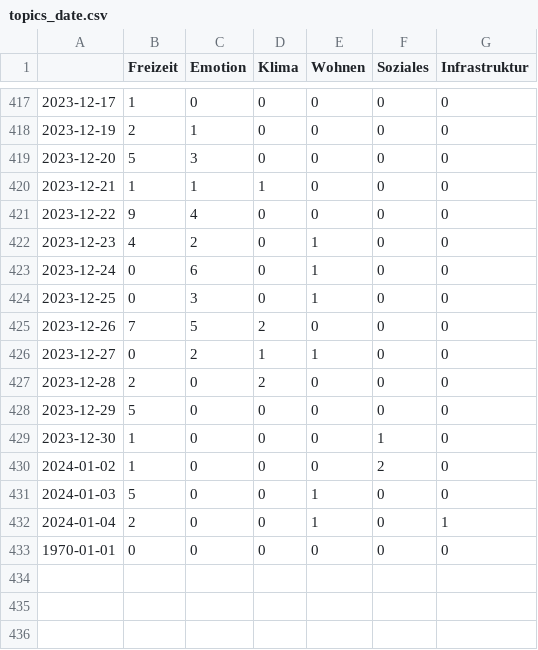
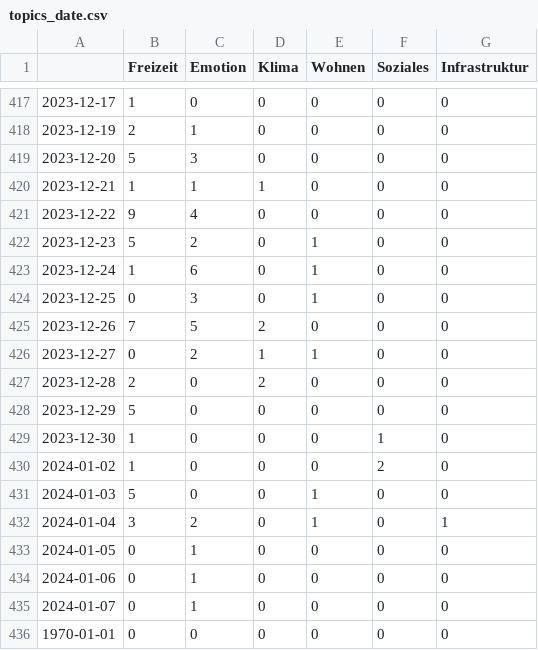
Before and after one commit to hb219-news/winterIsComing2, a CSV file: csv/topics_date.csv, drawn as a sheet; only a part is shown, gaps mark what is left out.

```diff
--- a/csv/topics_date.csv
+++ b/csv/topics_date.csv
@@ -421,4 +421,4 @@
 2023-12-22,9,4,0,0,0,0
-2023-12-23,4,2,0,1,0,0
-2023-12-24,0,6,0,1,0,0
+2023-12-23,5,2,0,1,0,0
+2023-12-24,1,6,0,1,0,0
 2023-12-25,0,3,0,1,0,0
@@ -431,3 +431,6 @@
 2024-01-03,5,0,0,1,0,0
-2024-01-04,2,0,0,1,0,1
+2024-01-04,3,2,0,1,0,1
+2024-01-05,0,1,0,0,0,0
+2024-01-06,0,1,0,0,0,0
+2024-01-07,0,1,0,0,0,0
 1970-01-01,0,0,0,0,0,0
```
Also changed, not shown: 4 other files.
